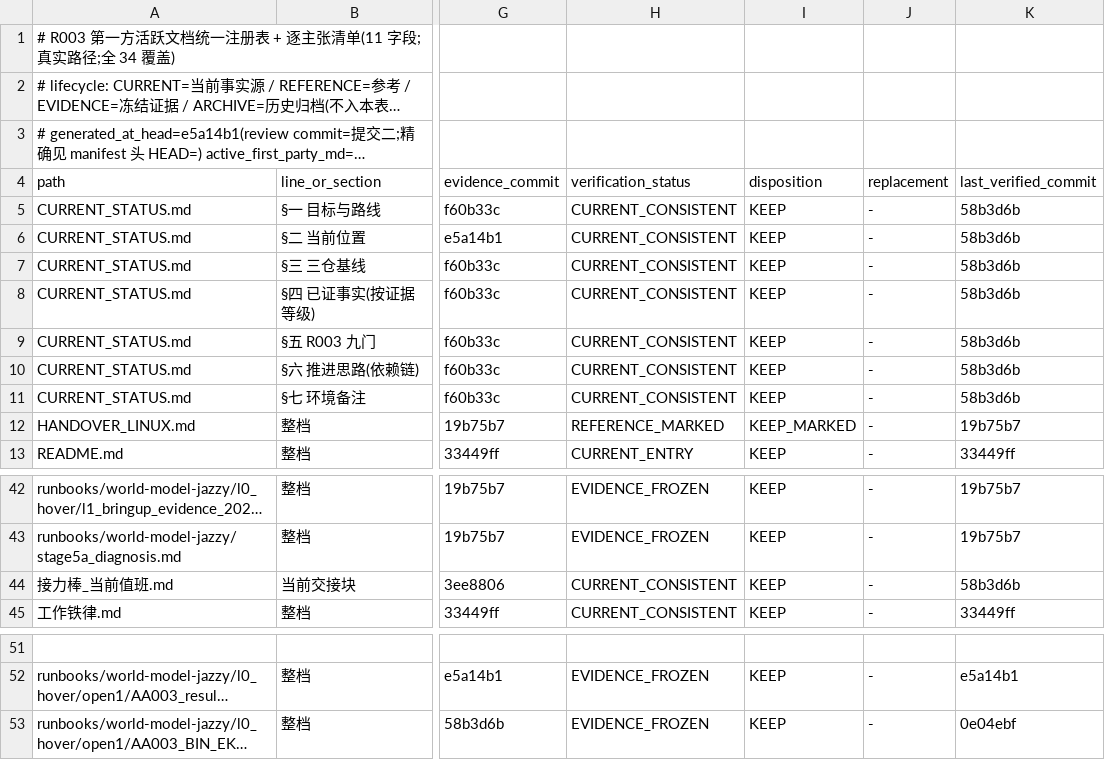
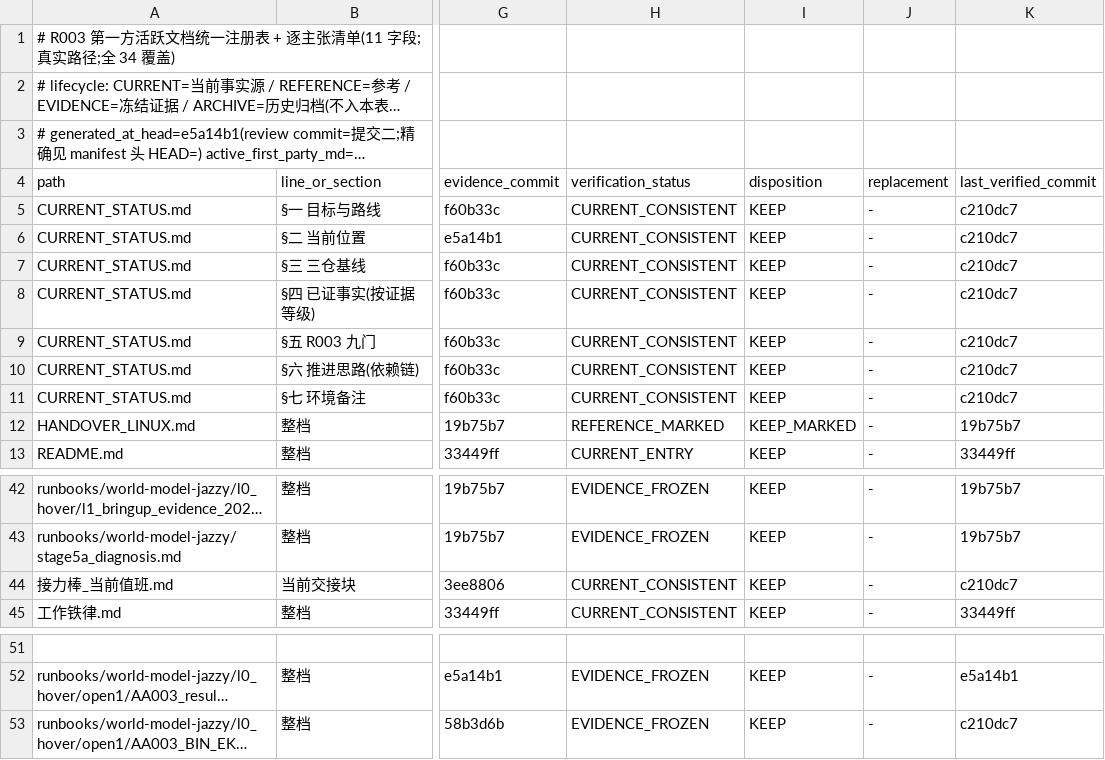
Before and after one commit to ai4sci-z/GBPlanner-WorldModel-Integration, a TSV file: governance/claim_manifest.tsv, drawn as a sheet; only a part is shown, gaps mark what is left out; long unchanged cells end in …; the diff names each change by its address in the sheet, - before the commit and + after, or states it on an @@ line.

```diff
--- a/governance/claim_manifest.tsv
+++ b/governance/claim_manifest.tsv
-K5:K11 (last_verified_commit): 58b3d6b
+K5:K11 (last_verified_commit): c210dc7
-K44 (last_verified_commit): 58b3d6b
+K44 (last_verified_commit): c210dc7
-K53 (last_verified_commit): 0e04ebf
+K53 (last_verified_commit): c210dc7
```
